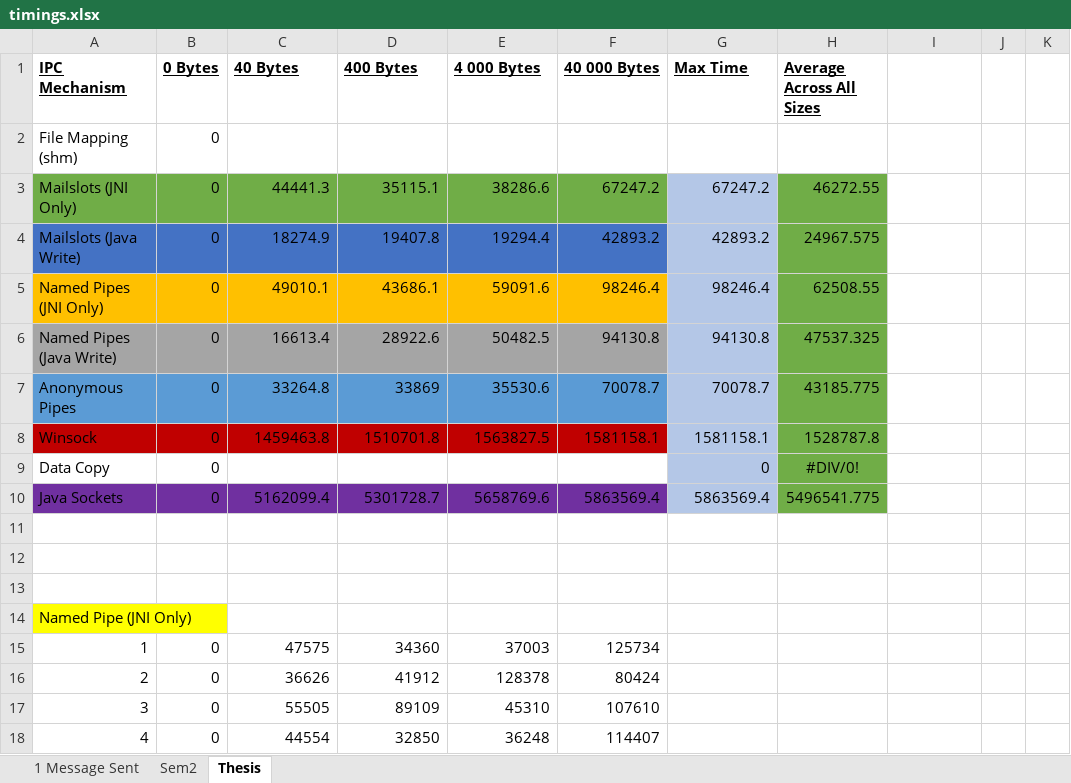
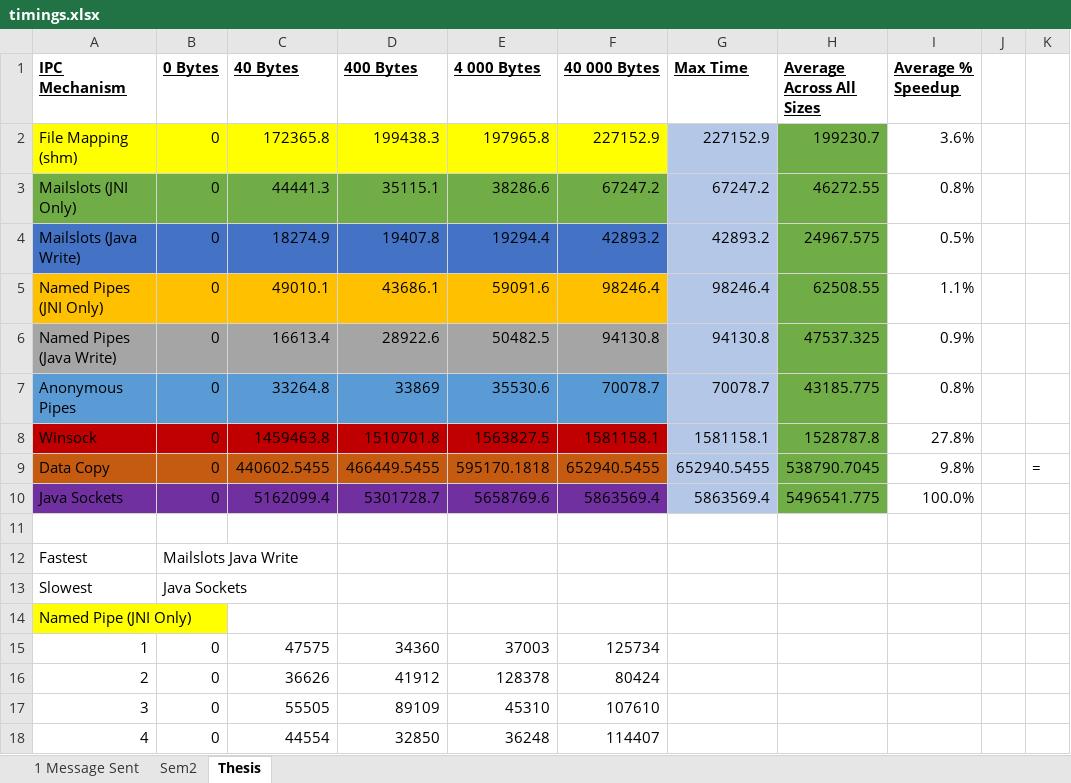
Before and after one commit to dylsmith8/JavaIPC, an Excel workbook: Implementation/TestPrograms/Results/timings.xlsx, sheet Thesis, drawn as a sheet; only a part is shown; values as stored, in another font and other column widths than the file's, no borders; charts and pictures not drawn; removed rows and columns are numbered as before the commit, all else as after; the diff covers the shown part only; the diff names each change by its address in the sheet, - before the commit and + after, or states it on an @@ line.

```diff
--- a/Implementation/TestPrograms/Results/timings.xlsx (sheet Thesis)
+++ b/Implementation/TestPrograms/Results/timings.xlsx (sheet Thesis)
-I1: (empty)
+I1: Average % Speedup
-row 2: File Mapping (shm) | 0
+row 2: File Mapping (shm) | 0 | 172365.8 | 199438.3 | 197965.8 | 227152.9 | 227152.9 | 199230.7 | 3.6%
-I3 (Average % Speedup): (empty)
+I3 (Average % Speedup): 0.8%
-I4 (Average % Speedup): (empty)
+I4 (Average % Speedup): 0.5%
-I5 (Average % Speedup): (empty)
+I5 (Average % Speedup): 1.1%
-I6 (Average % Speedup): (empty)
+I6 (Average % Speedup): 0.9%
-I7 (Average % Speedup): (empty)
+I7 (Average % Speedup): 0.8%
-I8 (Average % Speedup): (empty)
+I8 (Average % Speedup): 27.8%
-row 9: Data Copy | 0 |  |  |  |  | 0 | #DIV/0!
+row 9: Data Copy | 0 | 440602.5455 | 466449.5455 | 595170.1818 | 652940.5455 | 652940.5455 | 538790.7045 | 9.8% |  | =
-I10 (Average % Speedup): (empty)
+I10 (Average % Speedup): 100.0%
-row 12: (empty)
+row 12: Fastest | Mailslots Java Write
-row 13: (empty)
+row 13: Slowest | Java Sockets
```
Also changed, not shown: 23 added rows elsewhere in this sheet, charts or pictures, 6 other files.
